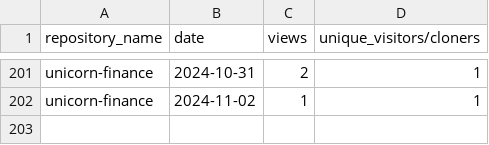
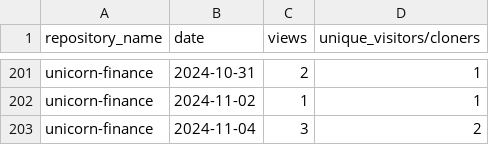
Before and after one commit to jpmorgan-payments/unicorn-finance, a CSV file: metrics/traffic-stats-sorted.csv, drawn as a sheet; only a part is shown, gaps mark what is left out; the diff names each change by its address in the sheet, - before the commit and + after, or states it on an @@ line.

```diff
--- a/metrics/traffic-stats-sorted.csv
+++ b/metrics/traffic-stats-sorted.csv
+row 203: unicorn-finance | 2024-11-04 | 3 | 2
```
Also changed, not shown: metrics/clone-stats-sorted.csv, metrics/clone-stats.csv, 2 other files.
